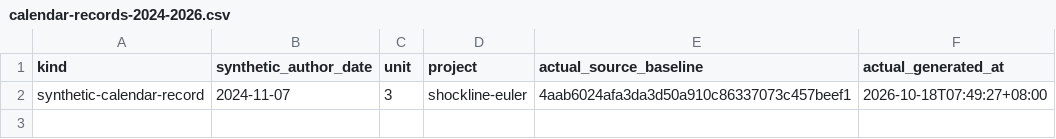
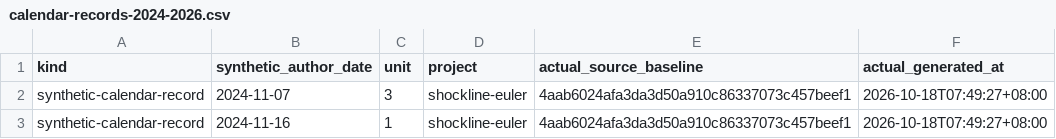
Before and after one commit to Khalil-Work/shockline-euler, a CSV file: docs/calendar-records-2024-2026.csv, drawn as a sheet.

Commit message:
docs: synthetic calendar record 2024-11-16 unit 1
Documentation calendar reconstruction generated on 2026-10-18. Historical author dates do not date source development.

```diff
--- a/docs/calendar-records-2024-2026.csv
+++ b/docs/calendar-records-2024-2026.csv
@@ -2 +2,2 @@ kind,synthetic_author_date,unit,project,actual_source_baseline,actual_generated_
 synthetic-calendar-record,2024-11-07,3,shockline-euler,4aab6024afa3da3d50a910c86337073c457beef1,2026-10-18T07:49:27+08:00
+synthetic-calendar-record,2024-11-16,1,shockline-euler,4aab6024afa3da3d50a910c86337073c457beef1,2026-10-18T07:49:27+08:00
```
